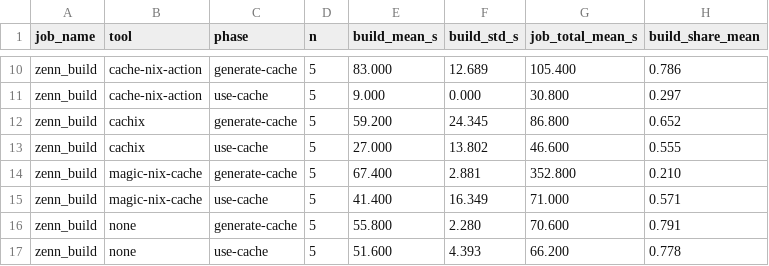
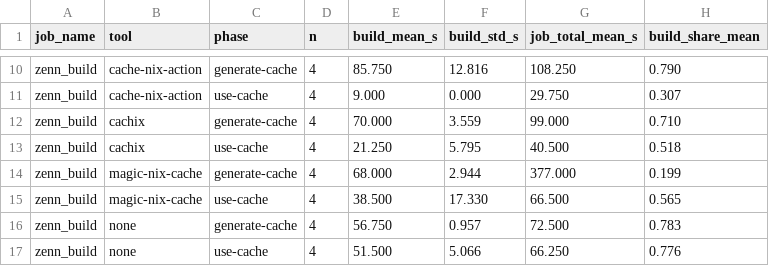
Before and after one commit to ryuryu333/nix_cache_ci_experiments, a CSV file: reports/my_result/summary.csv, drawn as a sheet; only a part is shown, gaps mark what is left out; the diff covers the shown part only; the diff names each change by its address in the sheet, - before the commit and + after, or states it on an @@ line.

```diff
--- a/reports/my_result/summary.csv
+++ b/reports/my_result/summary.csv
-D10:D17 (n): 5
+D10:D17 (n): 4
-E10 (build_mean_s): 83.000
+E10 (build_mean_s): 85.750
-F10 (build_std_s): 12.689
+F10 (build_std_s): 12.816
-G10 (job_total_mean_s): 105.400
+G10 (job_total_mean_s): 108.250
-H10 (build_share_mean): 0.786
+H10 (build_share_mean): 0.790
-G11 (job_total_mean_s): 30.800
+G11 (job_total_mean_s): 29.750
-H11 (build_share_mean): 0.297
+H11 (build_share_mean): 0.307
-E12 (build_mean_s): 59.200
+E12 (build_mean_s): 70.000
-F12 (build_std_s): 24.345
+F12 (build_std_s): 3.559
-G12 (job_total_mean_s): 86.800
+G12 (job_total_mean_s): 99.000
-H12 (build_share_mean): 0.652
+H12 (build_share_mean): 0.710
-E13 (build_mean_s): 27.000
+E13 (build_mean_s): 21.250
-F13 (build_std_s): 13.802
+F13 (build_std_s): 5.795
-G13 (job_total_mean_s): 46.600
+G13 (job_total_mean_s): 40.500
-H13 (build_share_mean): 0.555
+H13 (build_share_mean): 0.518
-E14 (build_mean_s): 67.400
+E14 (build_mean_s): 68.000
-F14 (build_std_s): 2.881
+F14 (build_std_s): 2.944
-G14 (job_total_mean_s): 352.800
+G14 (job_total_mean_s): 377.000
-H14 (build_share_mean): 0.210
+H14 (build_share_mean): 0.199
-E15 (build_mean_s): 41.400
+E15 (build_mean_s): 38.500
-F15 (build_std_s): 16.349
+F15 (build_std_s): 17.330
-G15 (job_total_mean_s): 71.000
+G15 (job_total_mean_s): 66.500
-H15 (build_share_mean): 0.571
+H15 (build_share_mean): 0.565
-E16 (build_mean_s): 55.800
+E16 (build_mean_s): 56.750
-F16 (build_std_s): 2.280
+F16 (build_std_s): 0.957
-G16 (job_total_mean_s): 70.600
+G16 (job_total_mean_s): 72.500
-H16 (build_share_mean): 0.791
+H16 (build_share_mean): 0.783
-E17 (build_mean_s): 51.600
+E17 (build_mean_s): 51.500
-F17 (build_std_s): 4.393
+F17 (build_std_s): 5.066
-G17 (job_total_mean_s): 66.200
+G17 (job_total_mean_s): 66.250
-H17 (build_share_mean): 0.778
+H17 (build_share_mean): 0.776
```
Also changed, not shown: 38 edited cells elsewhere in this file, reports/my_result/combined.csv, reports/my_result/detail.csv, 14 other files.
